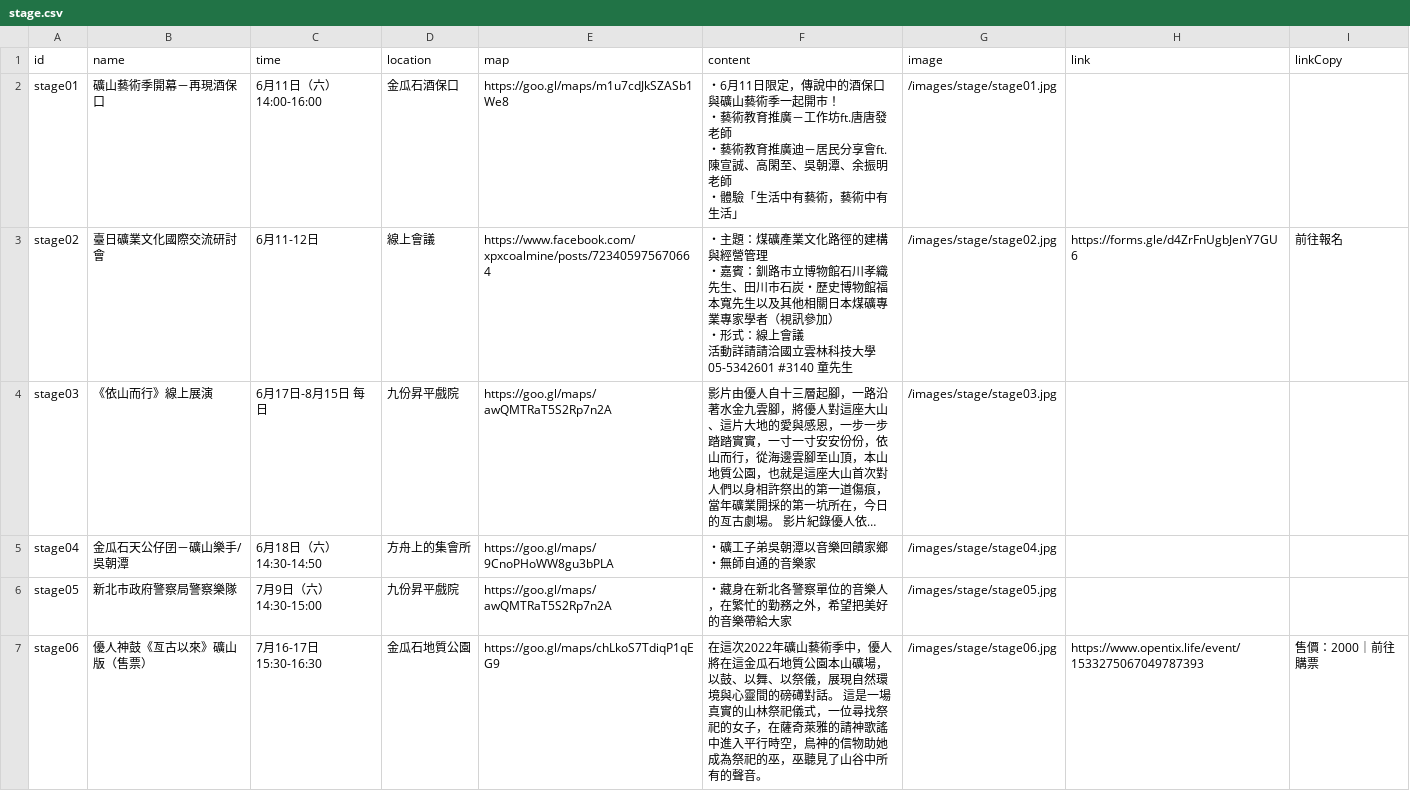
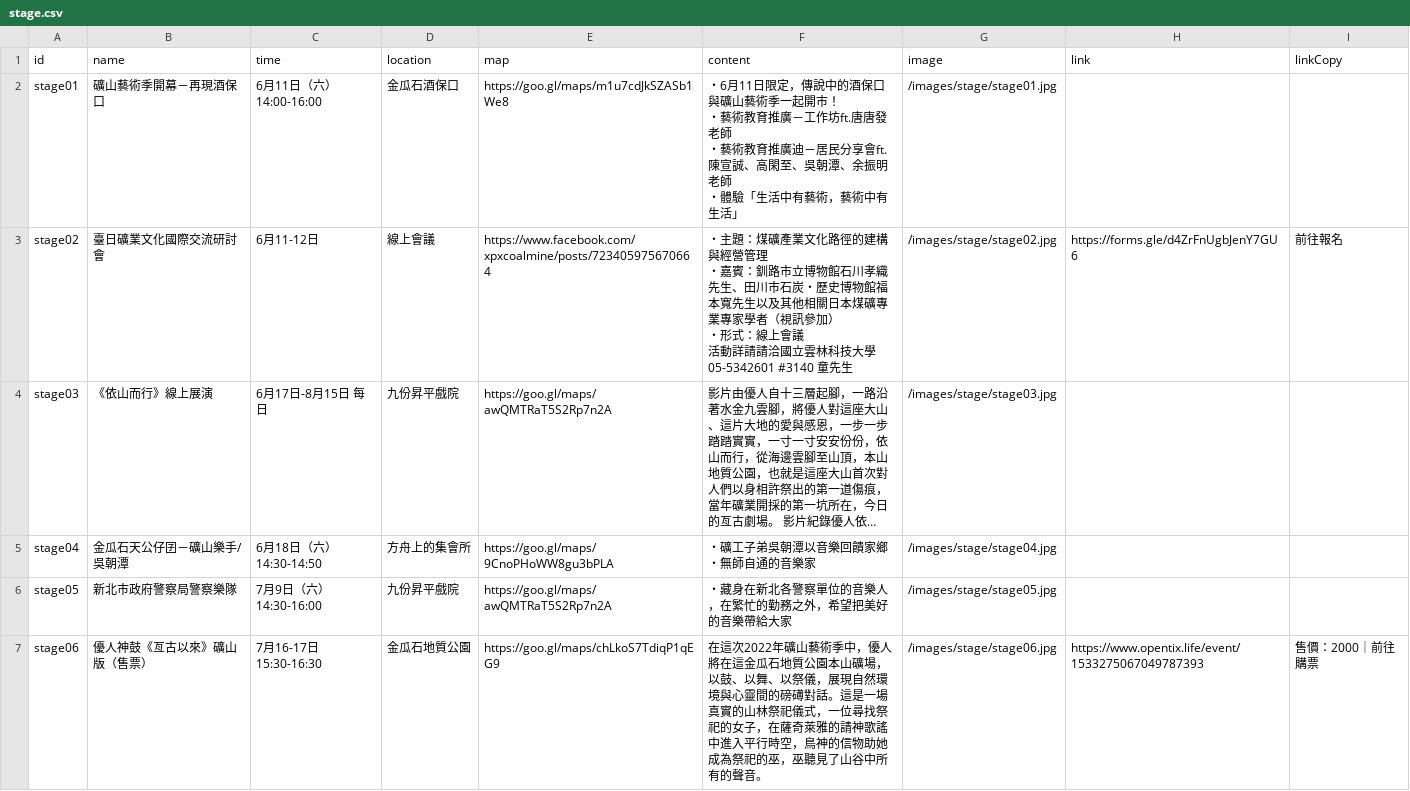
Before and after one commit to indexhui/mineartfestival, a CSV file: src/assets/csv/stage.csv, drawn as a sheet; only a part is shown; long unchanged cells end in …; the diff covers the shown part only.

```diff
--- a/src/assets/csv/stage.csv
+++ b/src/assets/csv/stage.csv
@@ -14,4 +14,4 @@ stage04,金瓜石天公仔囝－礦山樂手/吳朝潭,6月18日（六）14:30-1
 ・無師自通的音樂家",/images/stage/stage04.jpg,,
-stage05,新北市政府警察局警察樂隊,7月9日（六）14:30-15:00,九份昇平戲院,https://goo.gl/maps/awQMTRaT5S2Rp7n2A,"・藏身在新北各警察單位的音樂人
-，在繁忙的勤務之外，希望把美好的音樂帶給大家",/images/stage/stage05.jpg,,
-stage06,優人神鼓《亙古以來》礦山版（售票）,7月16-17日 15:30-16:30,金瓜石地質公園,https://goo.gl/maps/chLkoS7TdiqP1qEG9,在這次2022年礦山藝術季中，優人將在這金瓜石地質公園本山礦場，以鼓、以舞、以祭儀，展現自然環境與心靈間的磅礡對話。 這是一場真實的山林祭祀儀式，一位尋找祭祀的女子，在薩奇萊雅的請神歌謠中進入平行時空，鳥神的信物助她成為祭祀的巫，巫聽見了山谷中所有的聲音。,/images/stage/stage06.jpg,https://www.opentix.life/event/1533275067049787393,售價：2000｜前往購票
+stage05,新北市政府警察局警察樂隊,7月9日（六）14:30-16:00,九份昇平戲院,https://goo.gl/maps/awQMTRaT5S2Rp7n2A,"・藏身在新北各警察單位的音樂人
+，在繁忙的勤務之外，希望把美好的音樂帶給大家",/images/stage/stage05.jpg,,
+stage06,優人神鼓《亙古以來》礦山版（售票）,7月16-17日 15:30-16:30,金瓜石地質公園,https://goo.gl/maps/chLkoS7TdiqP1qEG9,在這次2022年礦山藝術季中，優人將在這金瓜石地質公園本山礦場，以鼓、以舞、以祭儀，展現自然環境與心靈間的磅礡對話。這是一場真實的山林祭祀儀式，一位尋找祭祀的女子，在薩奇萊雅的請神歌謠中進入平行時空，鳥神的信物助她成為祭祀的巫，巫聽見了山谷中所有的聲音。,/images/stage/stage06.jpg,https://www.opentix.life/event/1533275067049787393,售價：2000｜前往購票
```
Also changed, not shown: 1 edited cell elsewhere in this file, 1 other file.
